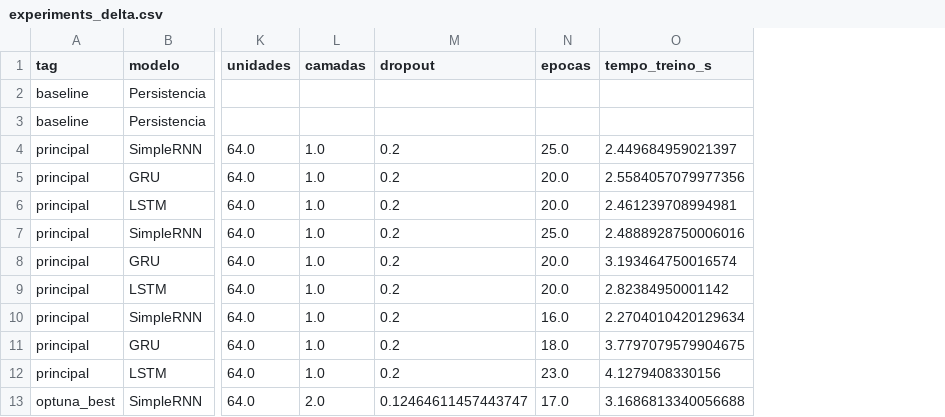
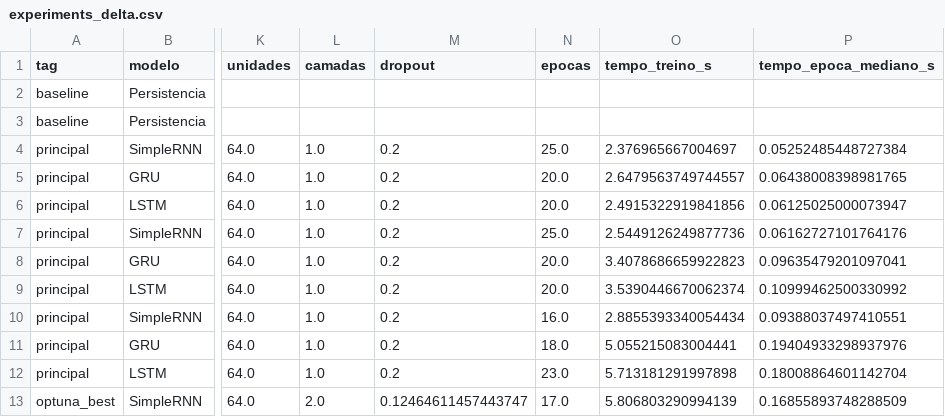
Before and after one commit to robsonpsdesv/previsao-gasolina-anp-rnn, a CSV file: results/experiments_delta.csv, drawn as a sheet; only a part is shown, gaps mark what is left out; the diff names each change by its address in the sheet, - before the commit and + after, or states it on an @@ line.

```diff
--- a/results/experiments_delta.csv
+++ b/results/experiments_delta.csv
+column P (tempo_epoca_mediano_s), rows 4-13: 0.05252485448727384 | 0.06438008398981765 | 0.06125025000073947 | 0.06162727101764176 | 0.09635479201097041 | 0.10999462500330992 | 0.09388037497410551 | 0.19404933298937976 | 0.18008864601142704 | 0.16855893748288509
-O4 (tempo_treino_s): 2.449684959021397
+O4 (tempo_treino_s): 2.376965667004697
-O5 (tempo_treino_s): 2.5584057079977356
+O5 (tempo_treino_s): 2.6479563749744557
-O6 (tempo_treino_s): 2.461239708994981
+O6 (tempo_treino_s): 2.4915322919841856
-O7 (tempo_treino_s): 2.4888928750006016
+O7 (tempo_treino_s): 2.5449126249877736
-O8 (tempo_treino_s): 3.193464750016574
+O8 (tempo_treino_s): 3.4078686659922823
-O9 (tempo_treino_s): 2.82384950001142
+O9 (tempo_treino_s): 3.5390446670062374
-O10 (tempo_treino_s): 2.2704010420129634
+O10 (tempo_treino_s): 2.8855393340054434
-O11 (tempo_treino_s): 3.7797079579904675
+O11 (tempo_treino_s): 5.055215083004441
-O12 (tempo_treino_s): 4.1279408330156
+O12 (tempo_treino_s): 5.713181291997898
-O13 (tempo_treino_s): 3.1686813340056688
+O13 (tempo_treino_s): 5.806803290994139
```
Also changed, not shown: results/experiments.csv, results/optuna_delta_trials.csv, 23 other files.
